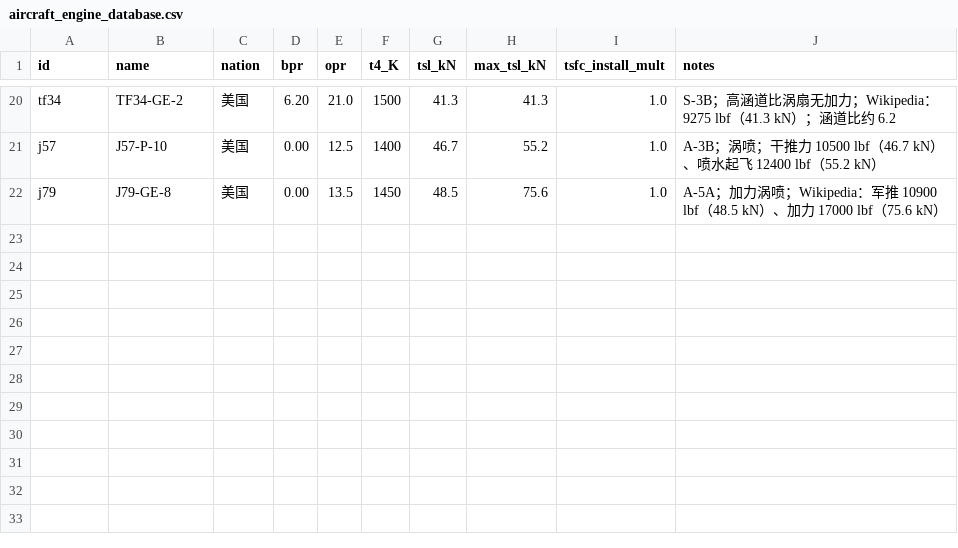
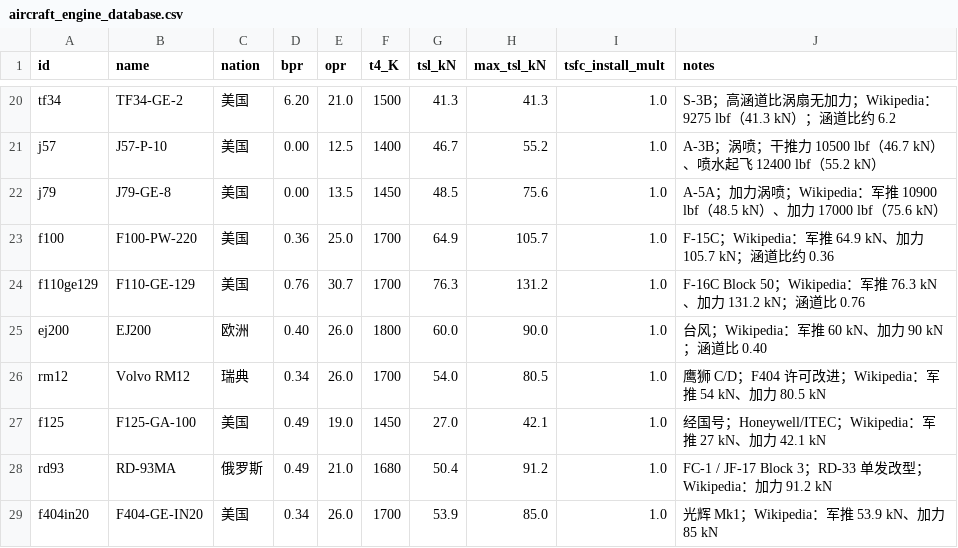
Before and after one commit to xtxsinan-lgtm/military_simulators, a CSV file: data/aircraft_engine_database.csv, drawn as a sheet; only a part is shown, gaps mark what is left out; the diff names each change by its address in the sheet, - before the commit and + after, or states it on an @@ line.

```diff
--- a/data/aircraft_engine_database.csv
+++ b/data/aircraft_engine_database.csv
+row 23: f100 | F100-PW-220 | 美国 | 0.36 | 25.0 | 1700 | 64.9 | 105.7 | 1.0 | F-15C；Wikipedia：军推 64.9 kN、加力 105.7 kN；涵道比约 0.36
+row 24: f110ge129 | F110-GE-129 | 美国 | 0.76 | 30.7 | 1700 | 76.3 | 131.2 | 1.0 | F-16C Block 50；Wikipedia：军推 76.3 kN、加力 131.2 kN；涵道比 0.76
+row 25: ej200 | EJ200 | 欧洲 | 0.40 | 26.0 | 1800 | 60.0 | 90.0 | 1.0 | 台风；Wikipedia：军推 60 kN、加力 90 kN；涵道比 0.40
+row 26: rm12 | Volvo RM12 | 瑞典 | 0.34 | 26.0 | 1700 | 54.0 | 80.5 | 1.0 | 鹰狮 C/D；F404 许可改进；Wikipedia：军推 54 kN、加力 80.5 kN
+row 27: f125 | F125-GA-100 | 美国 | 0.49 | 19.0 | 1450 | 27.0 | 42.1 | 1.0 | 经国号；Honeywell/ITEC；Wikipedia：军推 27 kN、加力 42.1 kN
+row 28: rd93 | RD-93MA | 俄罗斯 | 0.49 | 21.0 | 1680 | 50.4 | 91.2 | 1.0 | FC-1 / JF-17 Block 3；RD-33 单发改型；Wikipedia：加力 91.2 kN
+row 29: f404in20 | F404-GE-IN20 | 美国 | 0.34 | 26.0 | 1700 | 53.9 | 85.0 | 1.0 | 光辉 Mk1；Wikipedia：军推 53.9 kN、加力 85 kN
```
Also changed, not shown: data/aircraft_database.csv, 10 other files.
